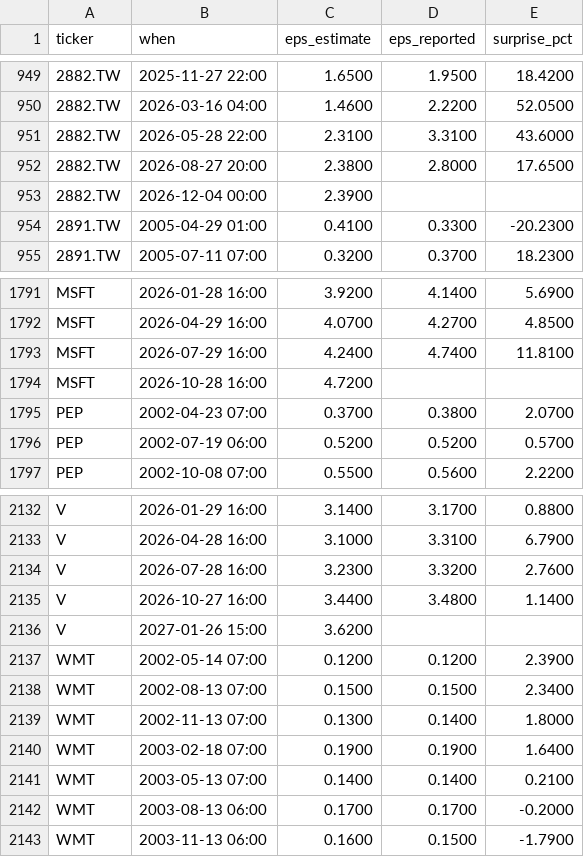
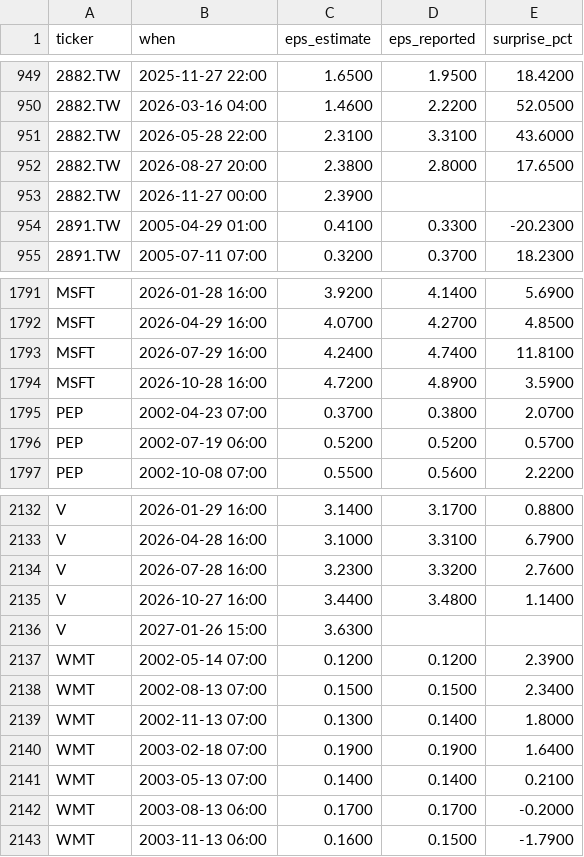
Before and after one commit to ebenezer61/ebenezer61.github.io, a CSV file: tools/stocks/cache/earnings.csv, drawn as a sheet; only a part is shown, gaps mark what is left out; the diff covers the shown part only.

```diff
--- a/tools/stocks/cache/earnings.csv
+++ b/tools/stocks/cache/earnings.csv
@@ -952,3 +952,3 @@ ticker,when,eps_estimate,eps_reported,surprise_pct
 2882.TW,2026-08-27 20:00,2.3800,2.8000,17.6500
-2882.TW,2026-12-04 00:00,2.3900,,
+2882.TW,2026-11-27 00:00,2.3900,,
 2891.TW,2005-04-29 01:00,0.4100,0.3300,-20.2300
@@ -1793,3 +1793,3 @@ MSFT,2026-04-29 16:00,4.0700,4.2700,4.8500
 MSFT,2026-07-29 16:00,4.2400,4.7400,11.8100
-MSFT,2026-10-28 16:00,4.7200,,
+MSFT,2026-10-28 16:00,4.7200,4.8900,3.5900
 PEP,2002-04-23 07:00,0.3700,0.3800,2.0700
@@ -2135,3 +2135,3 @@ V,2026-07-28 16:00,3.2300,3.3200,2.7600
 V,2026-10-27 16:00,3.4400,3.4800,1.1400
-V,2027-01-26 15:00,3.6200,,
+V,2027-01-26 15:00,3.6300,,
 WMT,2002-05-14 07:00,0.1200,0.1200,2.3900
```
Also changed, not shown: 2 added rows, 2 removed rows and 6 edited cells elsewhere in this file, 4 other files.
